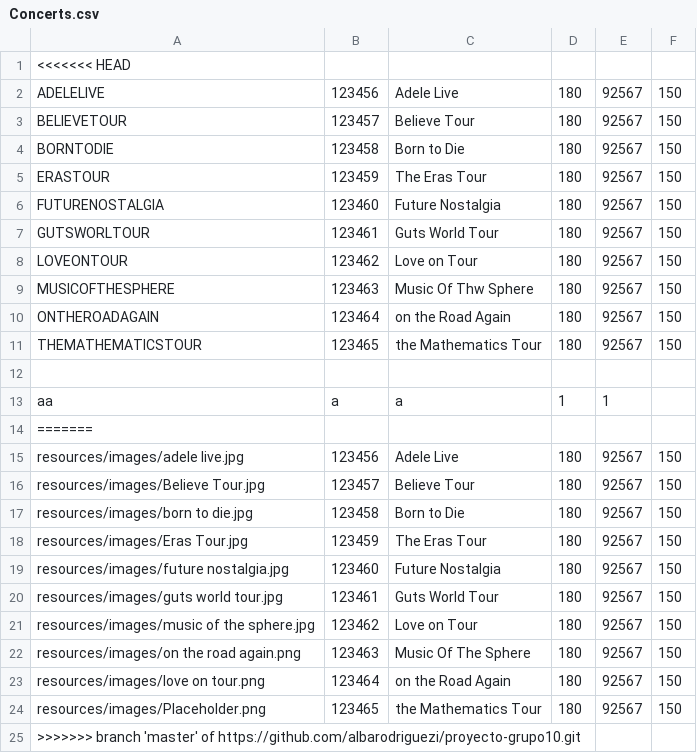
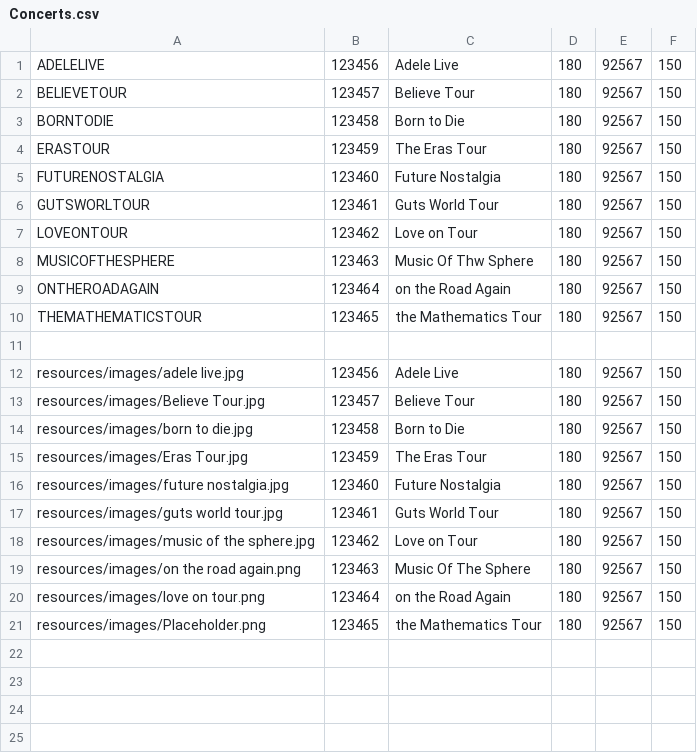
Before and after one commit to albarodriguezi/proyecto-grupo10, a CSV file: resources/data/Concerts.csv, drawn as a sheet; the diff names each change by its address in the sheet, - before the commit and + after, or states it on an @@ line.

Commit message:
conciertoscsv

```diff
--- a/resources/data/Concerts.csv
+++ b/resources/data/Concerts.csv
-row 1: <<<<<<< HEAD
-row 13: aa | a | a | 1 | 1
-row 14: =======
-row 25: >>>>>>> branch 'master' of https://github.com/albarodriguezi/proyecto-grupo10.git
```
